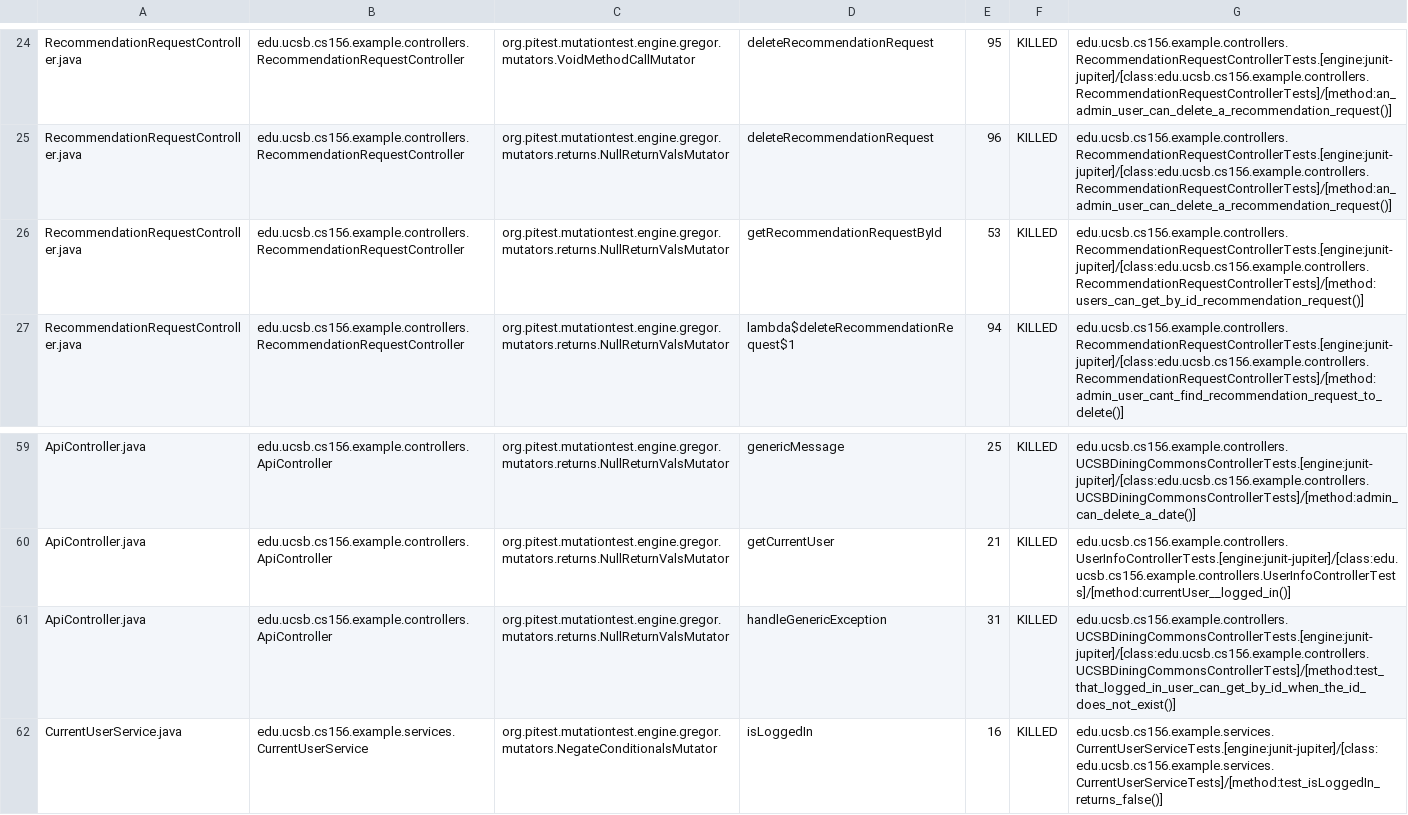
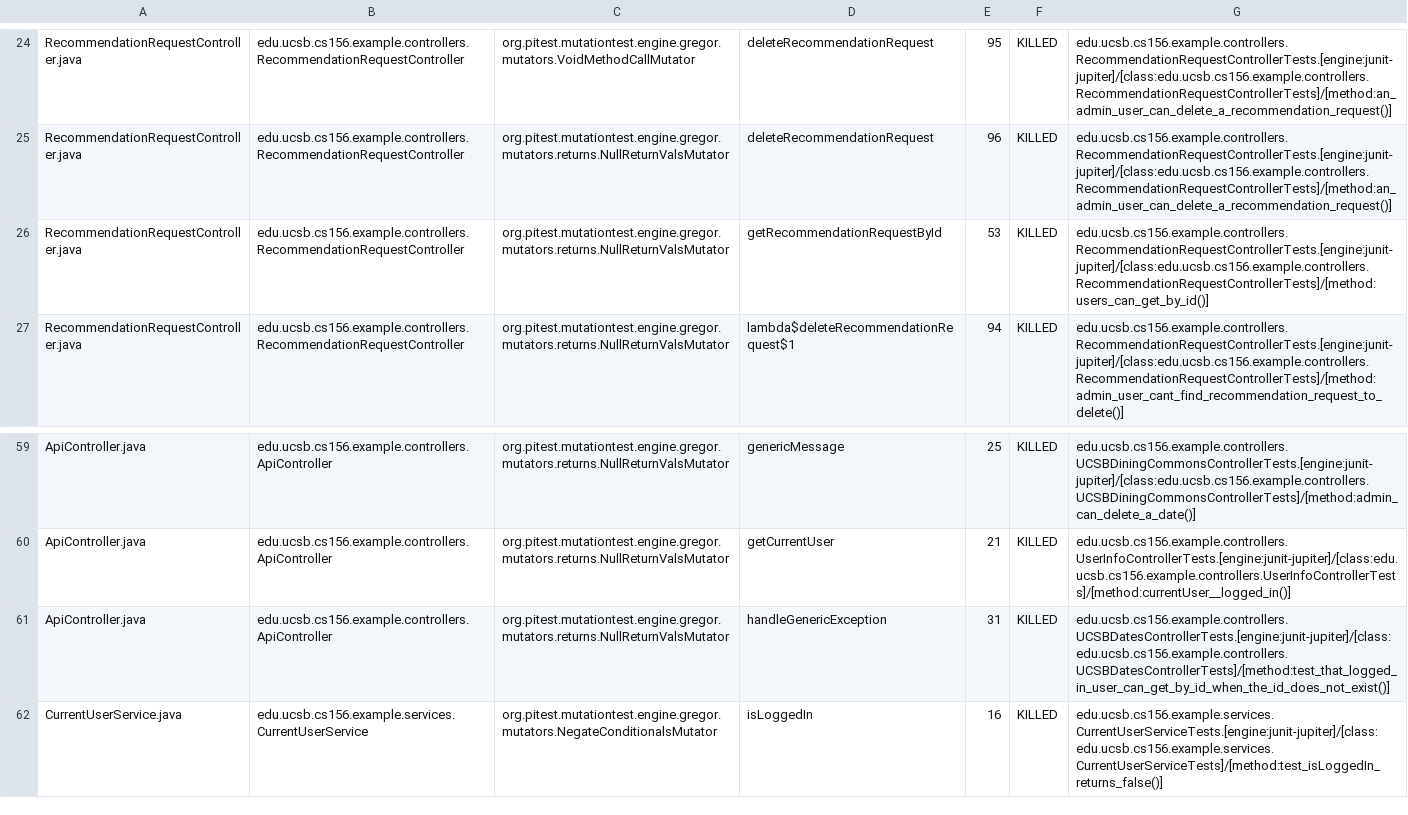
Before and after one commit to ucsb-cs156-s24/team02-s24-5pm-8, a CSV file: prs/49/pitest/mutations.csv, drawn as a sheet; only a part is shown, gaps mark what is left out.

Commit message:
Deploying to gh-pages from @ ucsb-cs156-s24/team02-s24-5pm-8@1a1e2253ccc80889f302f83022443c8717392bb6 🚀

```diff
--- a/prs/49/pitest/mutations.csv
+++ b/prs/49/pitest/mutations.csv
@@ -25,3 +25,3 @@ RecommendationRequestController.java,edu.ucsb.cs156.example.controllers.Recommen
 RecommendationRequestController.java,edu.ucsb.cs156.example.controllers.RecommendationRequestController,org.pitest.mutationtest.engine.gregor.mutators.returns.NullReturnValsMutator,deleteRecommendationRequest,96,KILLED,edu.ucsb.cs156.example.controllers.RecommendationRequestControllerTests.[engine:junit-jupiter]/[class:edu.ucsb.cs156.example.controllers.RecommendationRequestControllerTests]/[method:an_admin_user_can_delete_a_recommendation_request()]
-RecommendationRequestController.java,edu.ucsb.cs156.example.controllers.RecommendationRequestController,org.pitest.mutationtest.engine.gregor.mutators.returns.NullReturnValsMutator,getRecommendationRequestById,53,KILLED,edu.ucsb.cs156.example.controllers.RecommendationRequestControllerTests.[engine:junit-jupiter]/[class:edu.ucsb.cs156.example.controllers.RecommendationRequestControllerTests]/[method:users_can_get_by_id_recommendation_request()]
+RecommendationRequestController.java,edu.ucsb.cs156.example.controllers.RecommendationRequestController,org.pitest.mutationtest.engine.gregor.mutators.returns.NullReturnValsMutator,getRecommendationRequestById,53,KILLED,edu.ucsb.cs156.example.controllers.RecommendationRequestControllerTests.[engine:junit-jupiter]/[class:edu.ucsb.cs156.example.controllers.RecommendationRequestControllerTests]/[method:users_can_get_by_id()]
 RecommendationRequestController.java,edu.ucsb.cs156.example.controllers.RecommendationRequestController,org.pitest.mutationtest.engine.gregor.mutators.returns.NullReturnValsMutator,lambda$deleteRecommendationRequest$1,94,KILLED,edu.ucsb.cs156.example.controllers.RecommendationRequestControllerTests.[engine:junit-jupiter]/[class:edu.ucsb.cs156.example.controllers.RecommendationRequestControllerTests]/[method:admin_user_cant_find_recommendation_request_to_delete()]
@@ -60,3 +60,3 @@ ApiController.java,edu.ucsb.cs156.example.controllers.ApiController,org.pitest.m
 ApiController.java,edu.ucsb.cs156.example.controllers.ApiController,org.pitest.mutationtest.engine.gregor.mutators.returns.NullReturnValsMutator,getCurrentUser,21,KILLED,edu.ucsb.cs156.example.controllers.UserInfoControllerTests.[engine:junit-jupiter]/[class:edu.ucsb.cs156.example.controllers.UserInfoControllerTests]/[method:currentUser__logged_in()]
-ApiController.java,edu.ucsb.cs156.example.controllers.ApiController,org.pitest.mutationtest.engine.gregor.mutators.returns.NullReturnValsMutator,handleGenericException,31,KILLED,edu.ucsb.cs156.example.controllers.UCSBDiningCommonsControllerTests.[engine:junit-jupiter]/[class:edu.ucsb.cs156.example.controllers.UCSBDiningCommonsControllerTests]/[method:test_that_logged_in_user_can_get_by_id_when_the_id_does_not_exist()]
+ApiController.java,edu.ucsb.cs156.example.controllers.ApiController,org.pitest.mutationtest.engine.gregor.mutators.returns.NullReturnValsMutator,handleGenericException,31,KILLED,edu.ucsb.cs156.example.controllers.UCSBDatesControllerTests.[engine:junit-jupiter]/[class:edu.ucsb.cs156.example.controllers.UCSBDatesControllerTests]/[method:test_that_logged_in_user_can_get_by_id_when_the_id_does_not_exist()]
 CurrentUserService.java,edu.ucsb.cs156.example.services.CurrentUserService,org.pitest.mutationtest.engine.gregor.mutators.NegateConditionalsMutator,isLoggedIn,16,KILLED,edu.ucsb.cs156.example.services.CurrentUserServiceTests.[engine:junit-jupiter]/[class:edu.ucsb.cs156.example.services.CurrentUserServiceTests]/[method:test_isLoggedIn_returns_false()]
```
Also changed, not shown: 12 other files.
